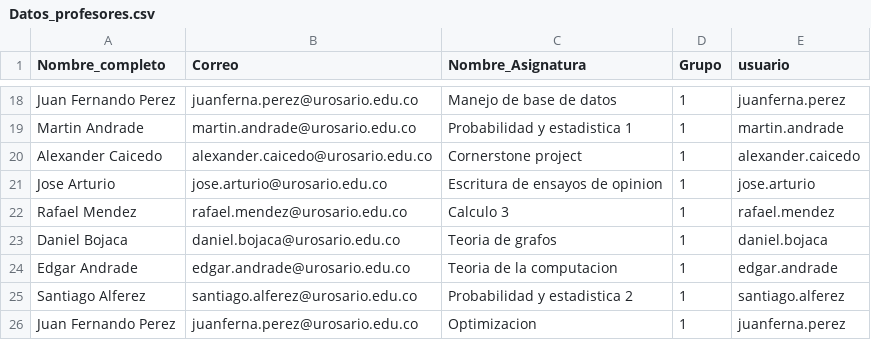
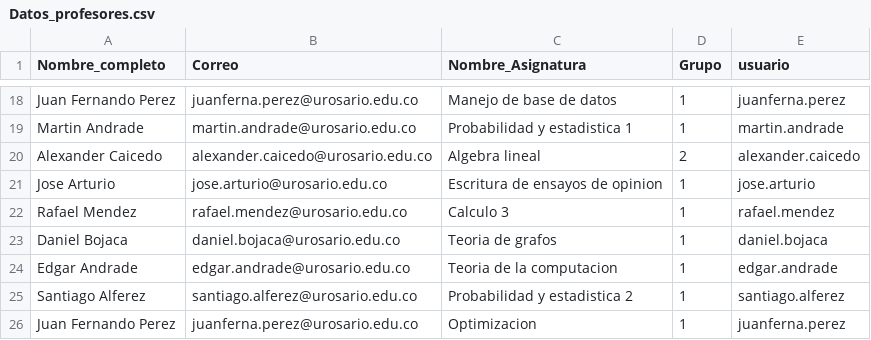
Before and after one commit to juanis2112/capstone2020, a CSV file: datos_prueba/Datos_profesores.csv, drawn as a sheet; only a part is shown, gaps mark what is left out.

```diff
--- a/datos_prueba/Datos_profesores.csv
+++ b/datos_prueba/Datos_profesores.csv
@@ -19,3 +19,3 @@ Juan Fernando Perez,juanferna.perez@urosario.edu.co,Manejo de base de datos,1,ju
 Martin Andrade,martin.andrade@urosario.edu.co,Probabilidad y estadistica 1,1,martin.andrade
-Alexander Caicedo,alexander.caicedo@urosario.edu.co,Cornerstone project,1,alexander.caicedo
+Alexander Caicedo,alexander.caicedo@urosario.edu.co,Algebra lineal,2,alexander.caicedo
 Jose Arturio,jose.arturio@urosario.edu.co,Escritura de ensayos de opinion,1,jose.arturio
```
Also changed, not shown: 6 other files.
